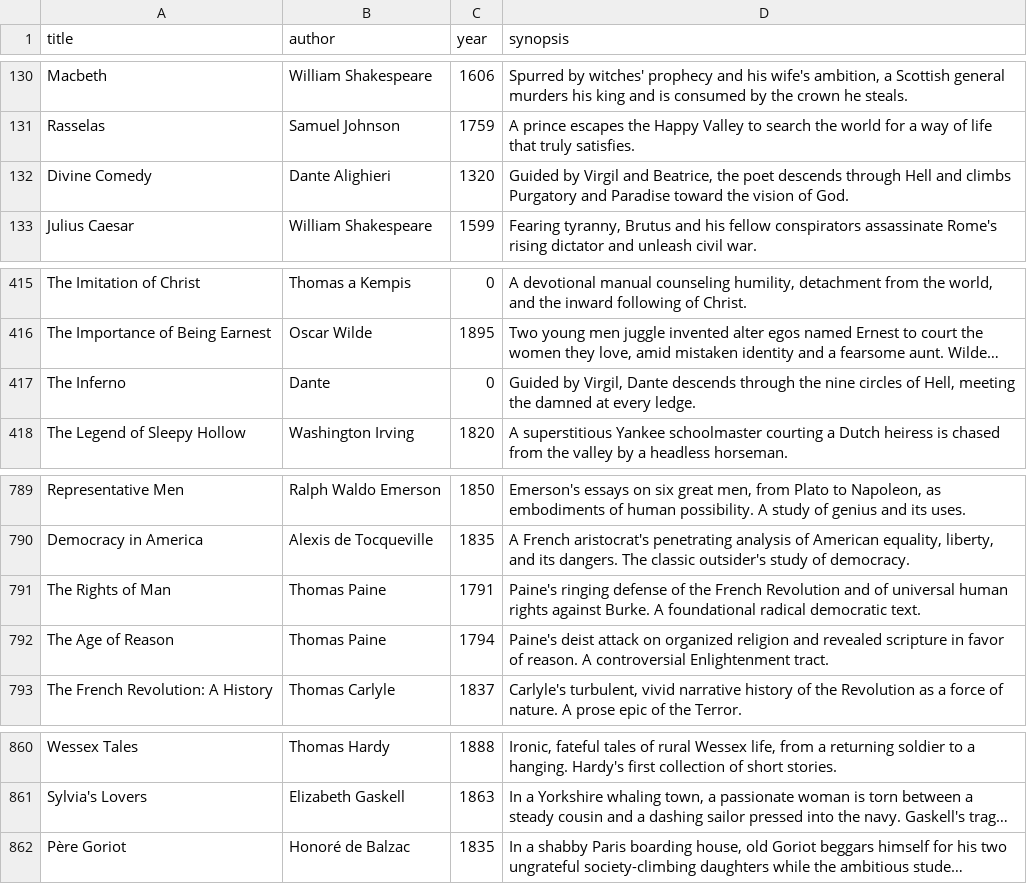
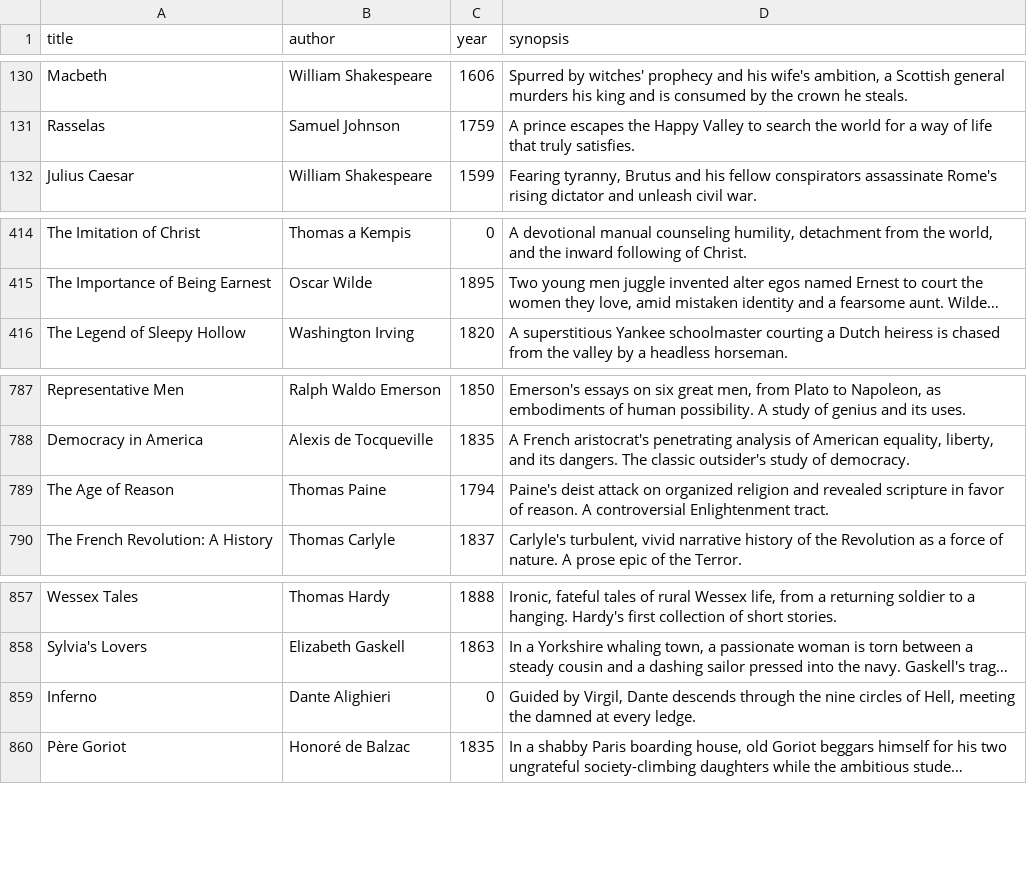
Before and after one commit to SaturdaysinthePark/book-browser, a CSV file: data/books.csv, drawn as a sheet; only a part is shown, gaps mark what is left out; long unchanged cells end in …; removed rows and columns are numbered as before the commit, all else as after; the diff names each change by its address in the sheet, - before the commit and + after, or states it on an @@ line.

```diff
--- a/data/books.csv
+++ b/data/books.csv
-row 132: Divine Comedy | Dante Alighieri | 1320 | Guided by Virgil and Beatrice, the poet descends through Hell and climbs Purgatory and Paradise toward the vision of God.
-row 417: The Inferno | Dante | 0 | Guided by Virgil, Dante descends through the nine circles of Hell, meeting the damned at every ledge.
-row 791: The Rights of Man | Thomas Paine | 1791 | Paine's ringing defense of the French Revolution and of universal human rights against Burke. A foundational radical democratic text.
+row 859: Inferno | Dante Alighieri | 0 | Guided by Virgil, Dante descends through the nine circles of Hell, meeting the damned at every ledge.
```
Also changed, not shown: data/mentions.csv, 3 other files.
